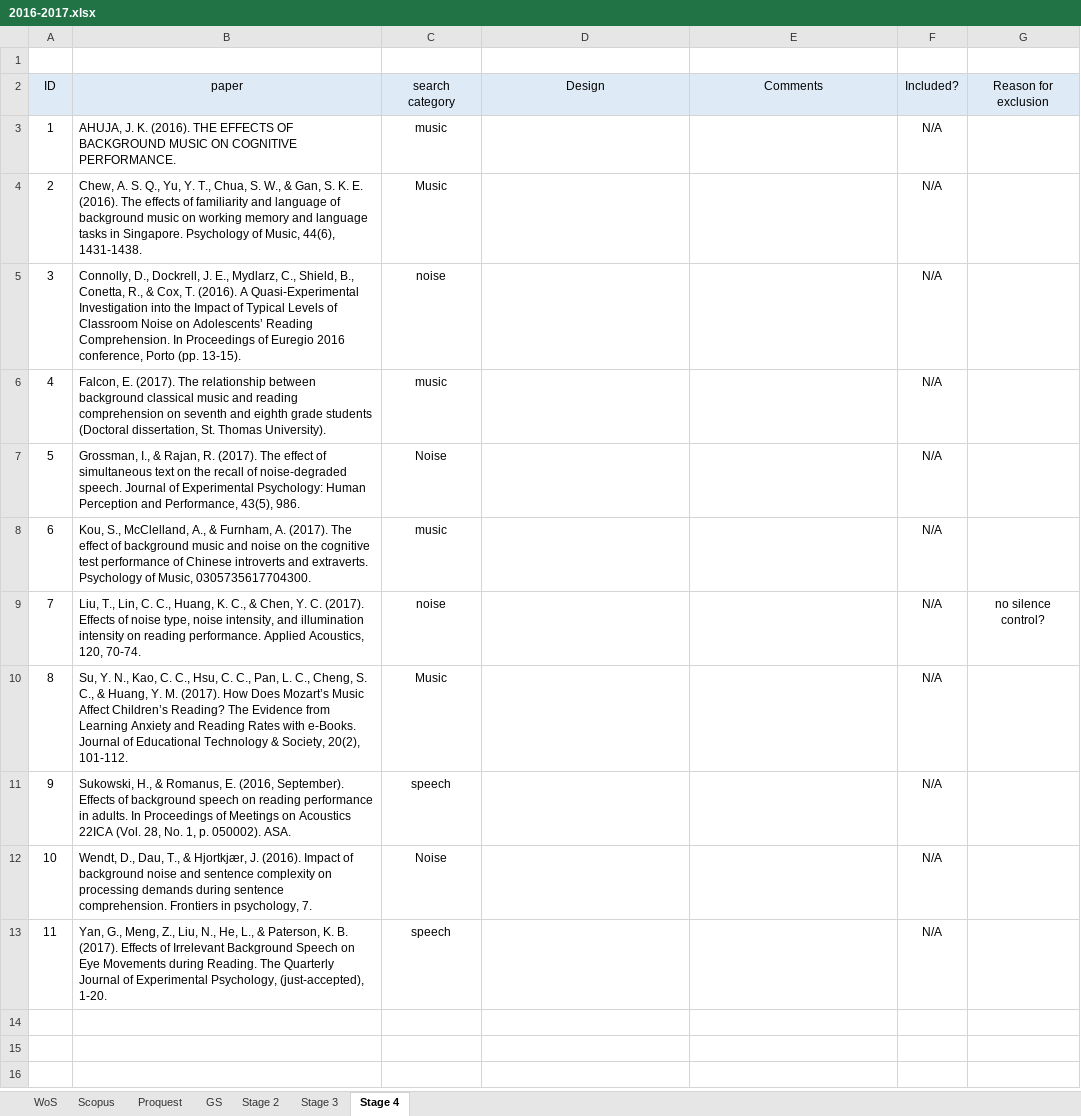
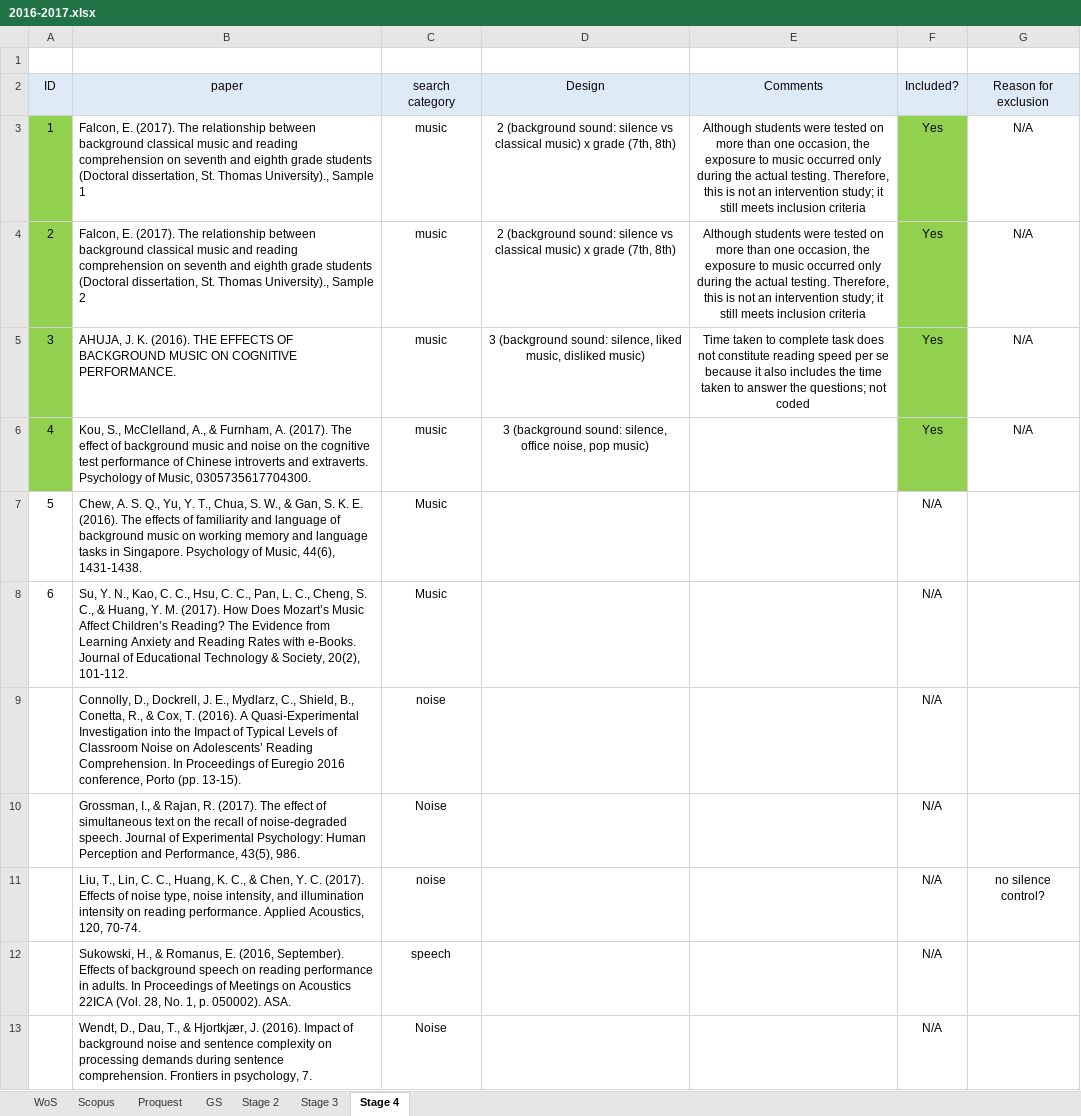
Before and after one commit to martin-vasilev/reading_sounds, an Excel workbook: Literature_search/2016-2017.xlsx, sheet Stage 4, drawn as a sheet; only a part is shown; the shorter side is filled out with more unchanged rows; values as stored, in another font and other column widths than the file's, no borders; removed rows and columns are numbered as before the commit, all else as after; the diff names each change by its address in the sheet, - before the commit and + after, or states it on an @@ line.

```diff
--- a/Literature_search/2016-2017.xlsx (sheet Stage 4)
+++ b/Literature_search/2016-2017.xlsx (sheet Stage 4)
+row 3: 1 | Falcon, E. (2017). The relationship between background classical music and reading comprehension on seventh and eighth grade students (Doctoral dissertation, St. Thomas University)., Sample 1 | music | 2 (background sound: silence vs classical music) x grade (7th, 8th) | Although students were tested on more than one occasion, the exposure to music occurred only during the actual testing. Therefore, this is not an intervention study; it still meets inclusion criteria | Yes | N/A
+row 4: 2 | Falcon, E. (2017). The relationship between background classical music and reading comprehension on seventh and eighth grade students (Doctoral dissertation, St. Thomas University)., Sample 2 | music | 2 (background sound: silence vs classical music) x grade (7th, 8th) | Although students were tested on more than one occasion, the exposure to music occurred only during the actual testing. Therefore, this is not an intervention study; it still meets inclusion criteria | Yes | N/A
@@ column A (ID) renumbered from row 5 down @@
-A5 fill: none
+A5 fill: #92D050
-D5 (Design): (empty)
+D5 (Design): 3 (background sound: silence, liked music, disliked music)
-E5 (Comments): (empty)
+E5 (Comments): Time taken to complete task does not constitute reading speed per se because it also includes the time taken to answer the questions; not coded
-F5 (Included?): N/A
+F5 (Included?): Yes
-F5 fill: none
+F5 fill: #92D050
-G5 (Reason for exclusion): (empty)
+G5 (Reason for exclusion): N/A
+row 6: 4 | Kou, S., McClelland, A., & Furnham, A. (2017). The effect of background music and noise on the cognitive test performance of Chinese introverts and extraverts. Psychology of Music, 0305735617704300. | music | 3 (background sound: silence, office noise, pop music) |  | Yes | N/A
@@ row 10 moved to row 8: 6 @@
-row 6: 4 | Falcon, E. (2017). The relationship between background classical music and reading comprehension on seventh and eighth grade students (Doctoral dissertation, St. Thomas University). | music |  |  | N/A
-row 8: 6 | Kou, S., McClelland, A., & Furnham, A. (2017). The effect of background music and noise on the cognitive test performance of Chinese introverts and extraverts. Psychology of Music, 0305735617704300. | music |  |  | N/A
```
Also changed, not shown: 8 other files.
